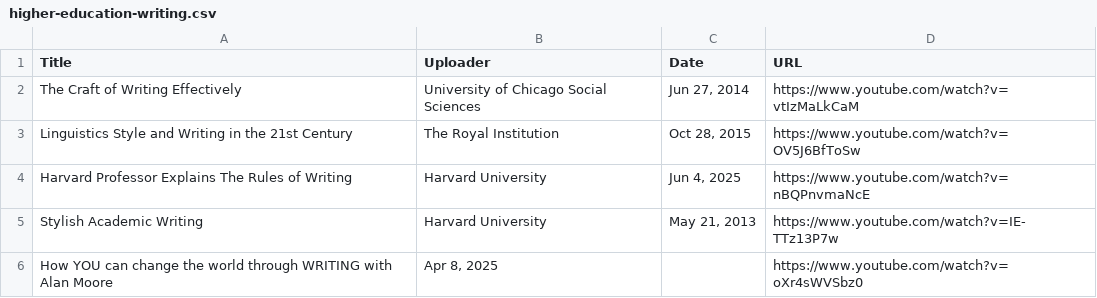
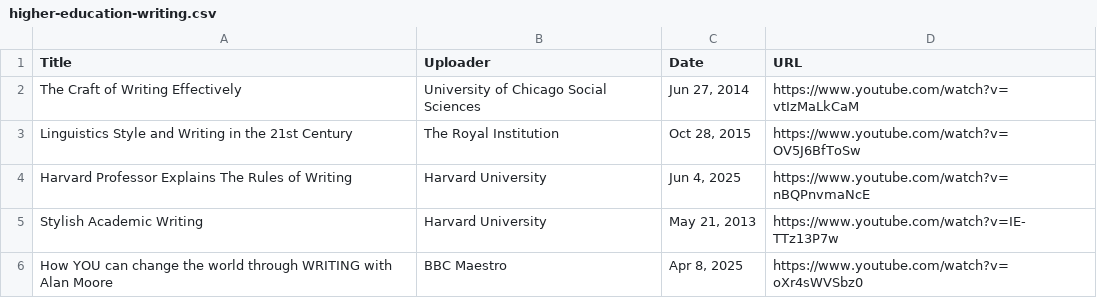
Before and after one commit to jaymarichua/academic-writing, a CSV file: higher-education-writing.csv, drawn as a sheet.

Commit message:
Update higher-education-writing.csv

```diff
--- a/higher-education-writing.csv
+++ b/higher-education-writing.csv
@@ -5,2 +5,2 @@ Title, Uploader, Date, URL
 "Stylish Academic Writing", "Harvard University", "May 21, 2013", "https://www.youtube.com/watch?v=IE-TTz13P7w"
-"How YOU can change the world through WRITING with Alan Moore", "Apr 8, 2025", "", "https://www.youtube.com/watch?v=oXr4sWVSbz0"
+"How YOU can change the world through WRITING with Alan Moore", "BBC Maestro", "Apr 8, 2025", "https://www.youtube.com/watch?v=oXr4sWVSbz0"
```
